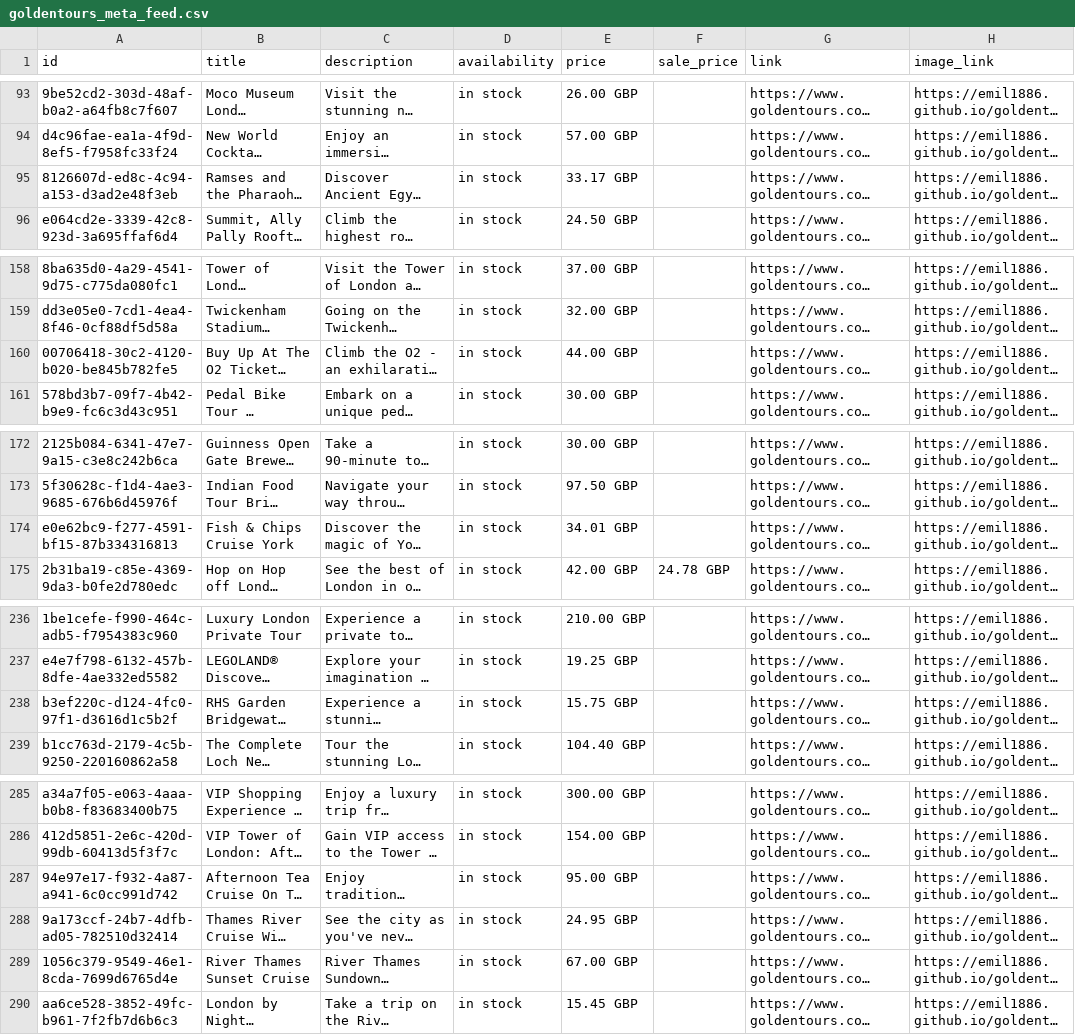
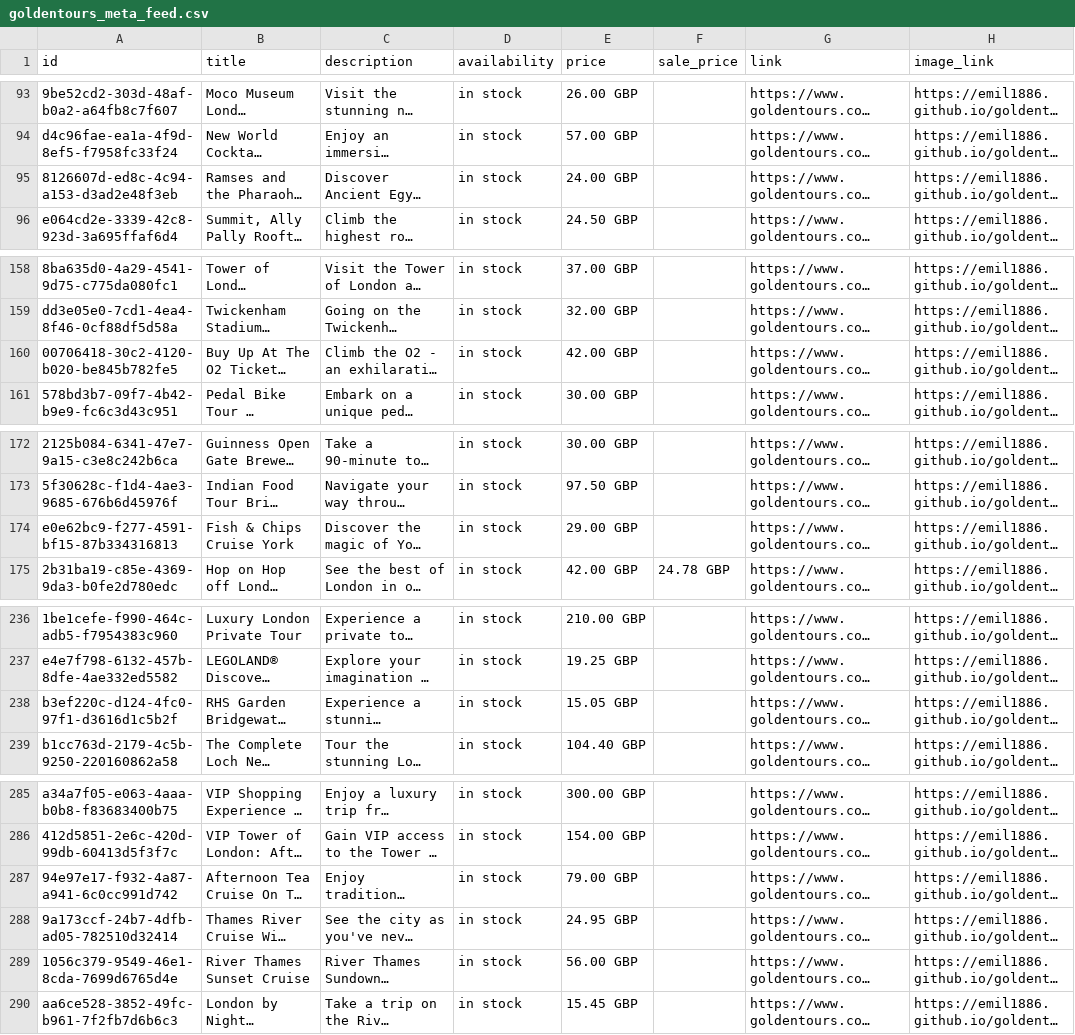
Before and after one commit to emil1886/goldentours-meta-feed, a CSV file: docs/goldentours_meta_feed.csv, drawn as a sheet; only a part is shown, gaps mark what is left out; long unchanged cells end in …; the diff covers the shown part only; the diff names each change by its address in the sheet, - before the commit and + after, or states it on an @@ line.

```diff
--- a/docs/goldentours_meta_feed.csv
+++ b/docs/goldentours_meta_feed.csv
-E95 (price): 33.17 GBP
+E95 (price): 24.00 GBP
-E160 (price): 44.00 GBP
+E160 (price): 42.00 GBP
-E174 (price): 34.01 GBP
+E174 (price): 29.00 GBP
-E238 (price): 15.75 GBP
+E238 (price): 15.05 GBP
-E287 (price): 95.00 GBP
+E287 (price): 79.00 GBP
-E289 (price): 67.00 GBP
+E289 (price): 56.00 GBP
```
Also changed, not shown: 19 edited cells elsewhere in this file, 1 other file.
